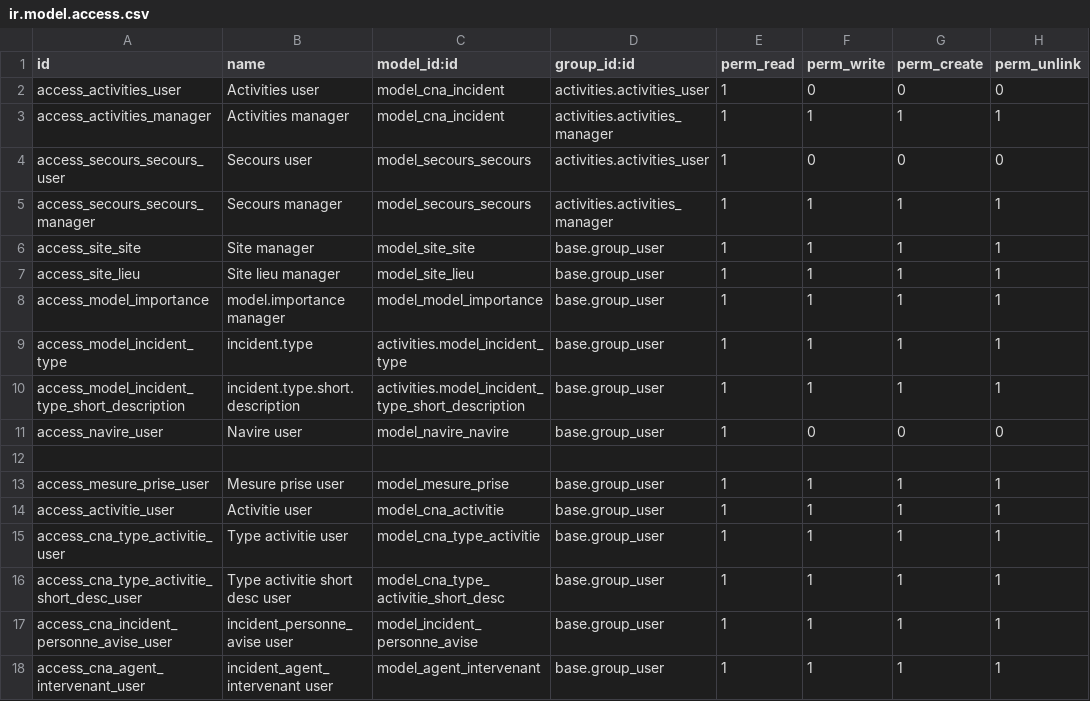
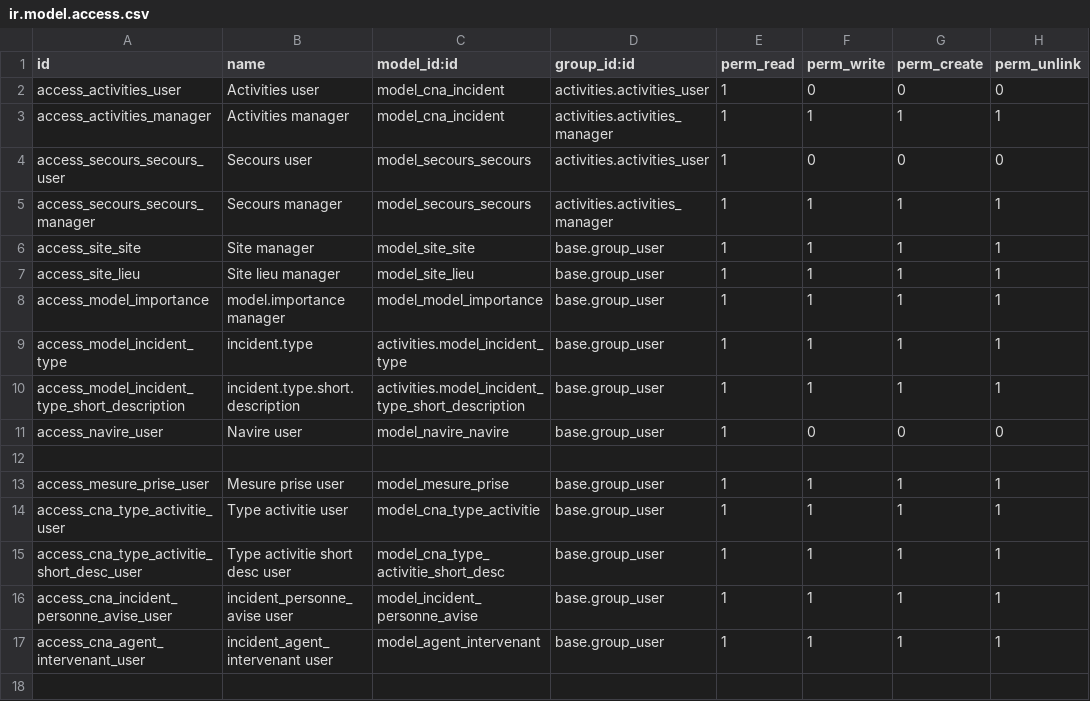
Before and after one commit to fa-odoo/CNA, a CSV file: activities/security/ir.model.access.csv, drawn as a sheet.

```diff
--- a/activities/security/ir.model.access.csv
+++ b/activities/security/ir.model.access.csv
@@ -13,3 +13,2 @@
 "access_mesure_prise_user","Mesure prise user","model_mesure_prise","base.group_user",1,1,1,1
-"access_activitie_user","Activitie user","model_cna_activitie","base.group_user",1,1,1,1
 "access_cna_type_activitie_user","Type activitie user","model_cna_type_activitie","base.group_user",1,1,1,1
```
Also changed, not shown: 13 other files.
